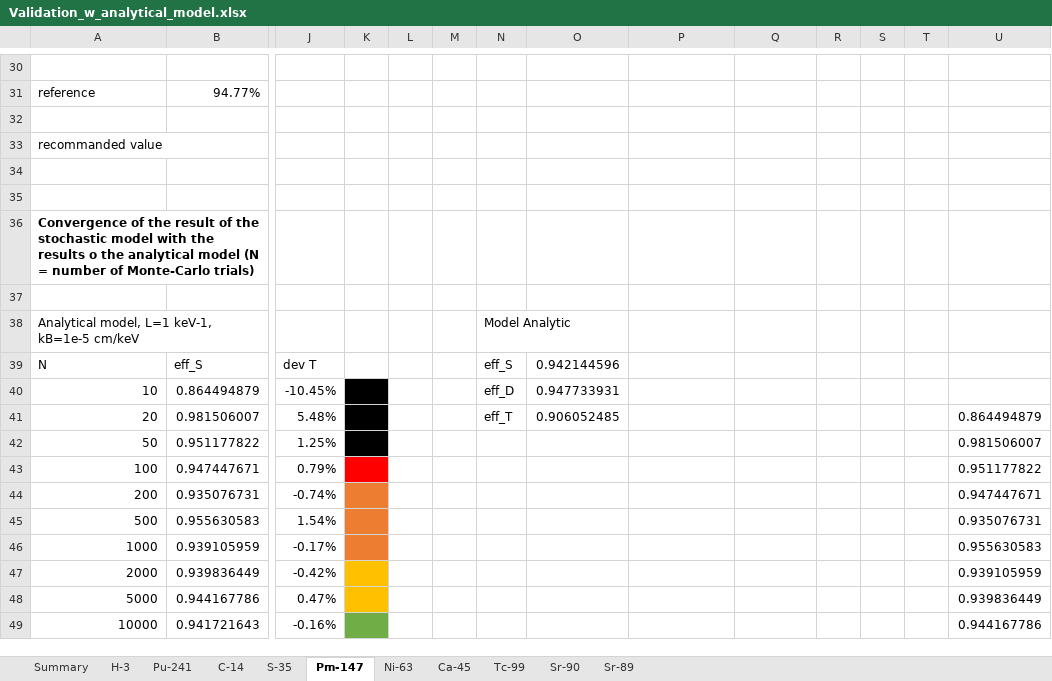
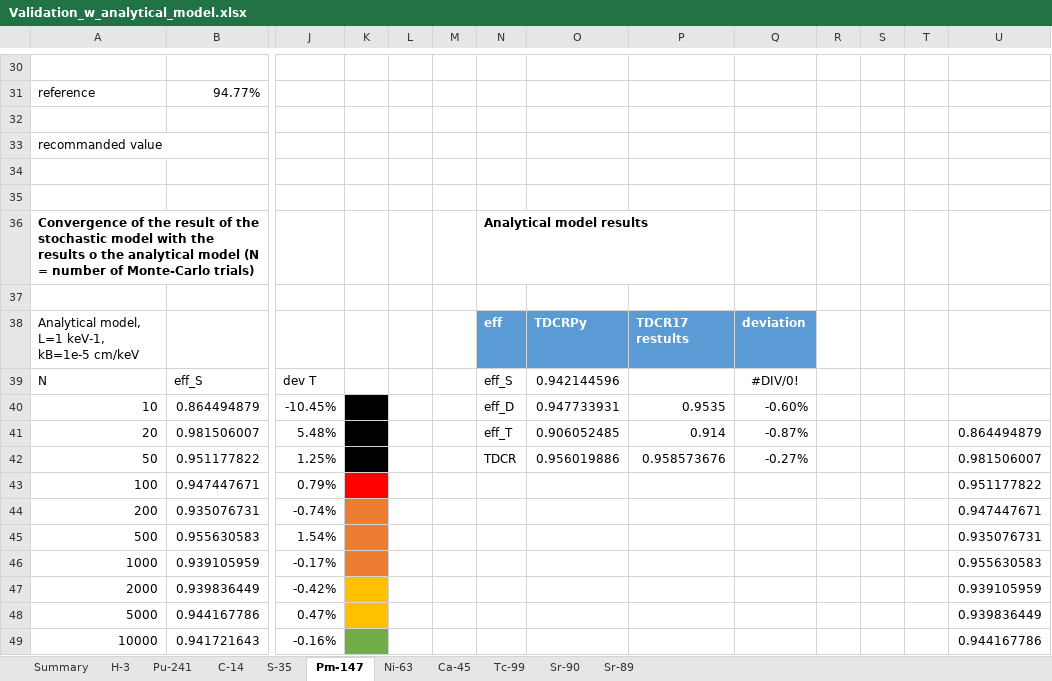
Before and after one commit to RomainCoulon/TDCRPy, an Excel workbook: tdcrpy/validation/Validation_w_analytical_model.xlsx, sheet Pm-147, drawn as a sheet; only a part is shown, gaps mark what is left out; values as stored, in another font and other column widths than the file's, no borders; charts and pictures and table styles not drawn; removed rows and columns are numbered as before the commit, all else as after; rows hold the shown columns only; the diff names each change by its address in the sheet, - before the commit and + after, or states it on an @@ line.

```diff
--- a/tdcrpy/validation/Validation_w_analytical_model.xlsx (sheet Pm-147)
+++ b/tdcrpy/validation/Validation_w_analytical_model.xlsx (sheet Pm-147)
-N36: (empty)
+N36: Analytical model results
-row 38: Analytical model, L=1 keV-1, kB=1e-5 cm/keV |  |  |  |  |  | Model Analytic
+row 38: Analytical model, L=1 keV-1, kB=1e-5 cm/keV |  |  |  |  |  | eff | TDCRPy | TDCR17 restults | deviation
-Q39: (empty)
+Q39: #DIV/0!
-P40: (empty)
+P40: 0.9535
-Q40: (empty)
+Q40: -0.60%
-P41: (empty)
+P41: 0.914
-Q41: (empty)
+Q41: -0.87%
-N42: (empty)
+N42: TDCR
-O42: (empty)
+O42: 0.956019886
-P42: (empty)
+P42: 0.958573676
-Q42: (empty)
+Q42: -0.27%
```
Also changed, not shown: sheet Summary, sheet Sr-90, sheet Sr-89, sheet Ni-63, sheet Pu-241, sheet Tc-99, 4 more sheets, charts or pictures, 14 other files.
